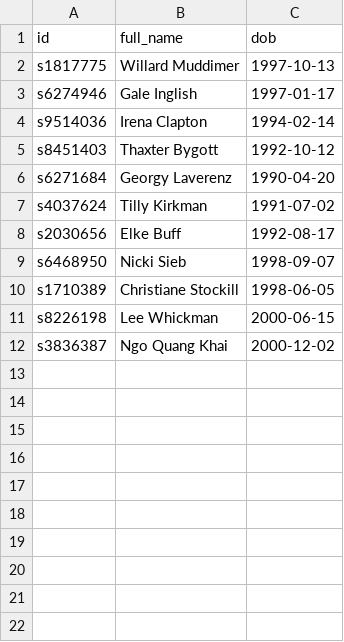
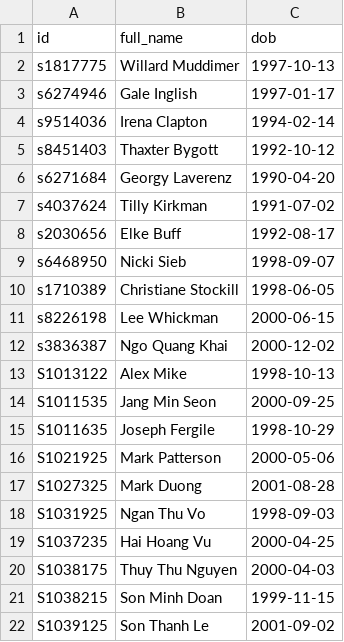
Before and after one commit to s3836387/SA_Assign1, a CSV file: out/production/SA_Assign1/com/company/resource/students.csv, drawn as a sheet; the diff names each change by its address in the sheet, - before the commit and + after, or states it on an @@ line.

```diff
--- a/out/production/SA_Assign1/com/company/resource/students.csv
+++ b/out/production/SA_Assign1/com/company/resource/students.csv
+row 13: S1013122 | Alex Mike | 1998-10-13
+row 14: S1011535 | Jang Min Seon | 2000-09-25
+row 15: S1011635 | Joseph Fergile | 1998-10-29
+row 16: S1021925 | Mark Patterson | 2000-05-06
+row 17: S1027325 | Mark Duong | 2001-08-28
+row 18: S1031925 | Ngan Thu Vo | 1998-09-03
+row 19: S1037235 | Hai Hoang Vu | 2000-04-25
+row 20: S1038175 | Thuy Thu Nguyen | 2000-04-03
+row 21: S1038215 | Son Minh Doan | 1999-11-15
+row 22: S1039125 | Son Thanh Le | 2001-09-02
```
Also changed, not shown: out/production/SA_Assign1/com/company/resource/courses.csv, src/com/company/resource/courses.csv, 11 other files.
